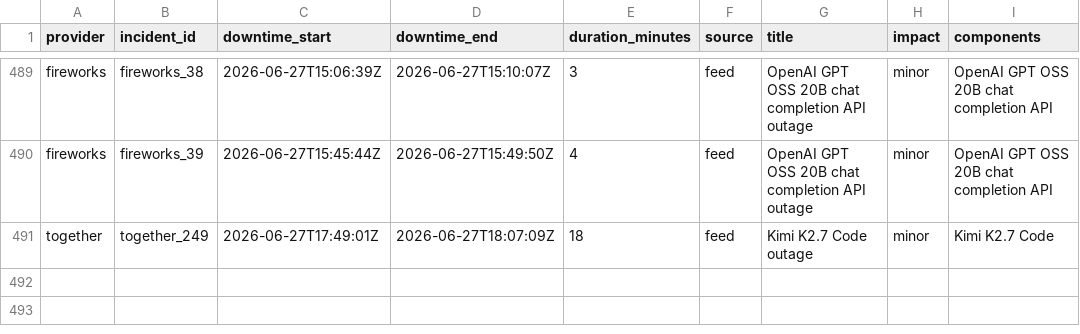
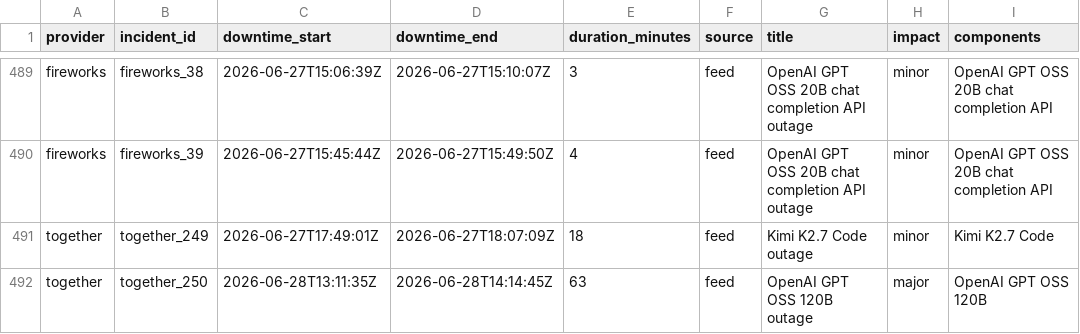
Before and after one commit to saranormous/inference_statuspage, a CSV file: parsed/downtime_windows.csv, drawn as a sheet; only a part is shown, gaps mark what is left out; the diff names each change by its address in the sheet, - before the commit and + after, or states it on an @@ line.

Commit message:
incidents: 2026-06-28T18:23:42Z

```diff
--- a/parsed/downtime_windows.csv
+++ b/parsed/downtime_windows.csv
+row 492: together | together_250 | 2026-06-28T13:11:35Z | 2026-06-28T14:14:45Z | 63 | feed | OpenAI GPT OSS 120B outage | major | OpenAI GPT OSS 120B
```
Also changed, not shown: 3 other files.
